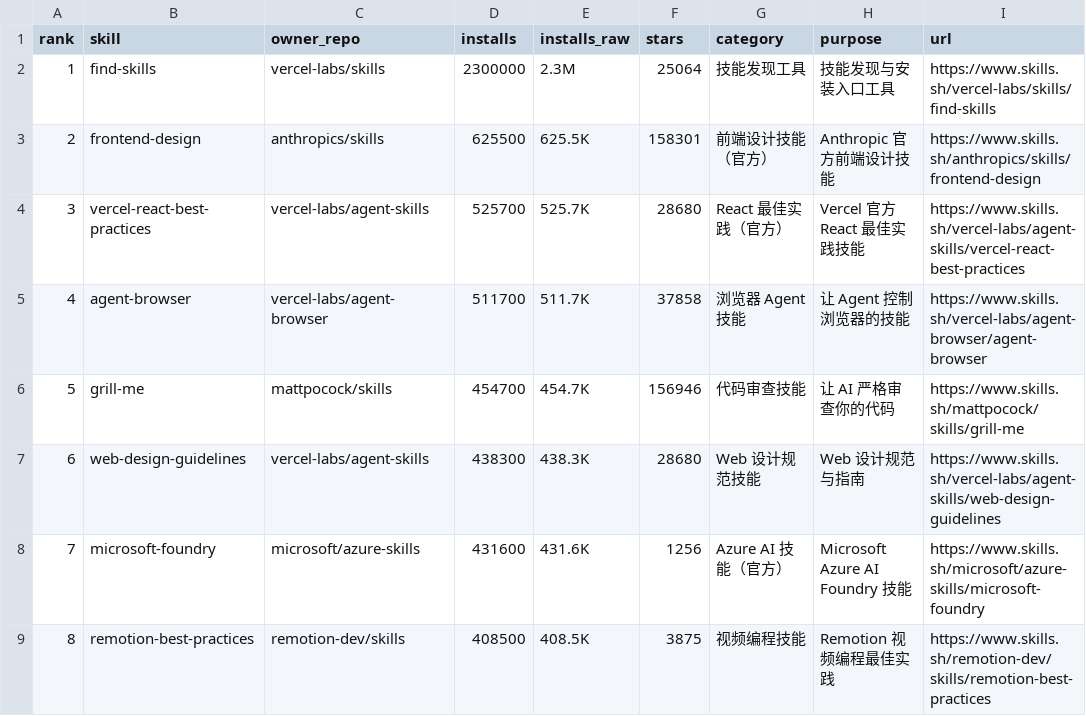
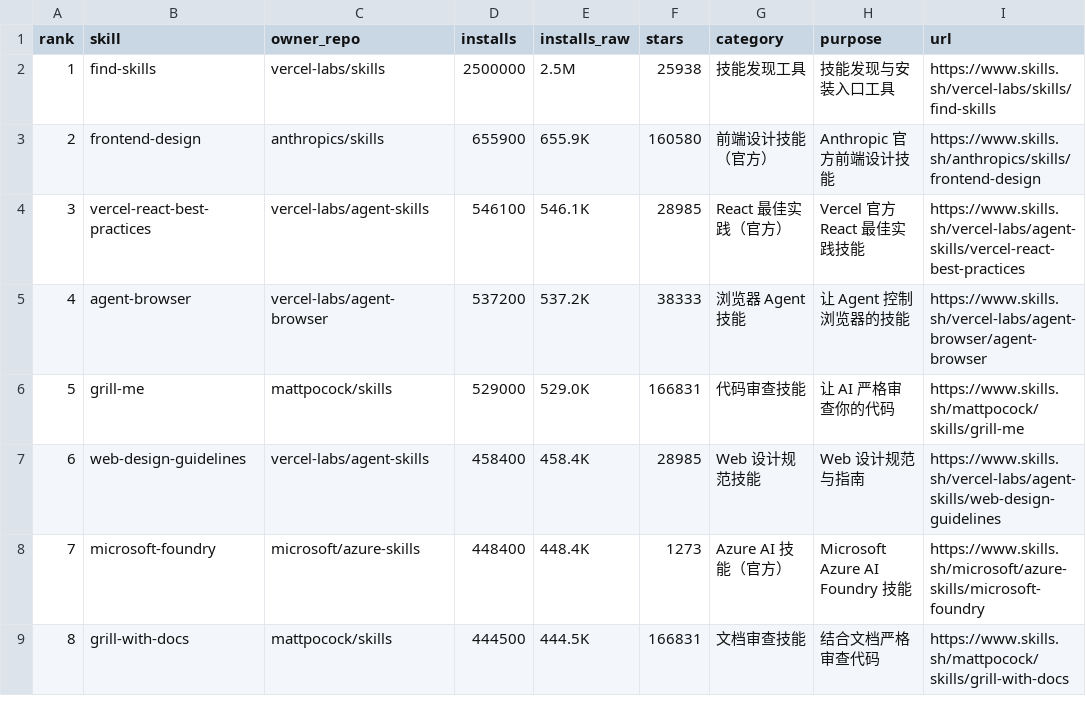
Before and after one commit to shouyuandong/oss-radar, a CSV file: data/skill-ranking/skills_top30.csv, drawn as a sheet; only a part is shown; the diff covers the shown part only.

Commit message:
feat(W28): Trending Top20 + Skill Top30

```diff
--- a/data/skill-ranking/skills_top30.csv
+++ b/data/skill-ranking/skills_top30.csv
@@ -1,9 +1,9 @@
 rank,skill,owner_repo,installs,installs_raw,stars,category,purpose,url
-1,find-skills,vercel-labs/skills,2300000,2.3M,25064,技能发现工具,技能发现与安装入口工具,https://www.skills.sh/vercel-labs/skills/find-skills
-2,frontend-design,anthropics/skills,625500,625.5K,158301,前端设计技能（官方）,Anthropic 官方前端设计技能,https://www.skills.sh/anthropics/skills/frontend-design
-3,vercel-react-best-practices,vercel-labs/agent-skills,525700,525.7K,28680,React 最佳实践（官方）,Vercel 官方 React 最佳实践技能,https://www.skills.sh/vercel-labs/agent-skills/vercel-react-best-practices
-4,agent-browser,vercel-labs/agent-browser,511700,511.7K,37858,浏览器 Agent 技能,让 Agent 控制浏览器的技能,https://www.skills.sh/vercel-labs/agent-browser/agent-browser
-5,grill-me,mattpocock/skills,454700,454.7K,156946,代码审查技能,让 AI 严格审查你的代码,https://www.skills.sh/mattpocock/skills/grill-me
-6,web-design-guidelines,vercel-labs/agent-skills,438300,438.3K,28680,Web 设计规范技能,Web 设计规范与指南,https://www.skills.sh/vercel-labs/agent-skills/web-design-guidelines
-7,microsoft-foundry,microsoft/azure-skills,431600,431.6K,1256,Azure AI 技能（官方）,Microsoft Azure AI Foundry 技能,https://www.skills.sh/microsoft/azure-skills/microsoft-foundry
-8,remotion-best-practices,remotion-dev/skills,408500,408.5K,3875,视频编程技能,Remotion 视频编程最佳实践,https://www.skills.sh/remotion-dev/skills/remotion-best-practices
+1,find-skills,vercel-labs/skills,2500000,2.5M,25938,技能发现工具,技能发现与安装入口工具,https://www.skills.sh/vercel-labs/skills/find-skills
+2,frontend-design,anthropics/skills,655900,655.9K,160580,前端设计技能（官方）,Anthropic 官方前端设计技能,https://www.skills.sh/anthropics/skills/frontend-design
+3,vercel-react-best-practices,vercel-labs/agent-skills,546100,546.1K,28985,React 最佳实践（官方）,Vercel 官方 React 最佳实践技能,https://www.skills.sh/vercel-labs/agent-skills/vercel-react-best-practices
+4,agent-browser,vercel-labs/agent-browser,537200,537.2K,38333,浏览器 Agent 技能,让 Agent 控制浏览器的技能,https://www.skills.sh/vercel-labs/agent-browser/agent-browser
+5,grill-me,mattpocock/skills,529000,529.0K,166831,代码审查技能,让 AI 严格审查你的代码,https://www.skills.sh/mattpocock/skills/grill-me
+6,web-design-guidelines,vercel-labs/agent-skills,458400,458.4K,28985,Web 设计规范技能,Web 设计规范与指南,https://www.skills.sh/vercel-labs/agent-skills/web-design-guidelines
+7,microsoft-foundry,microsoft/azure-skills,448400,448.4K,1273,Azure AI 技能（官方）,Microsoft Azure AI Foundry 技能,https://www.skills.sh/microsoft/azure-skills/microsoft-foundry
+8,grill-with-docs,mattpocock/skills,444500,444.5K,166831,文档审查技能,结合文档严格审查代码,https://www.skills.sh/mattpocock/skills/grill-with-docs
```
Also changed, not shown: 171 edited cells elsewhere in this file, 9 other files.
